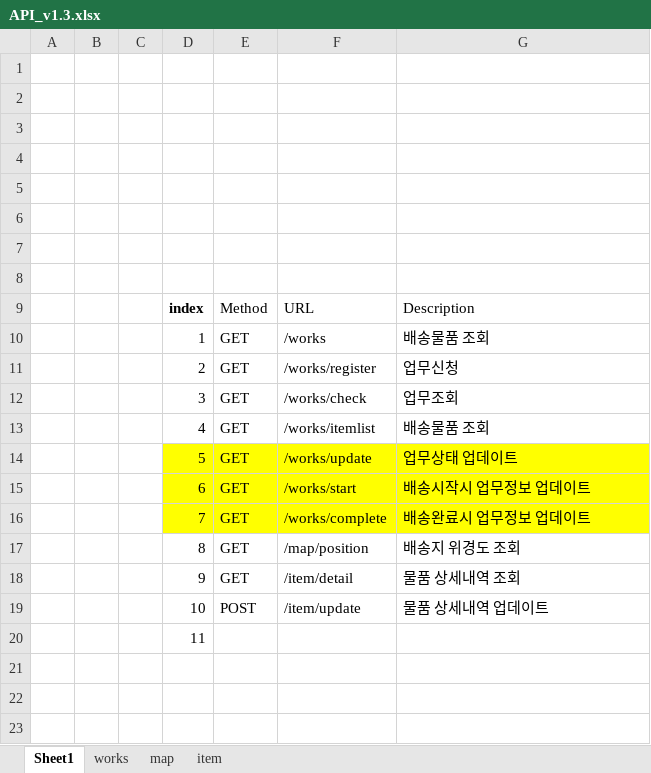
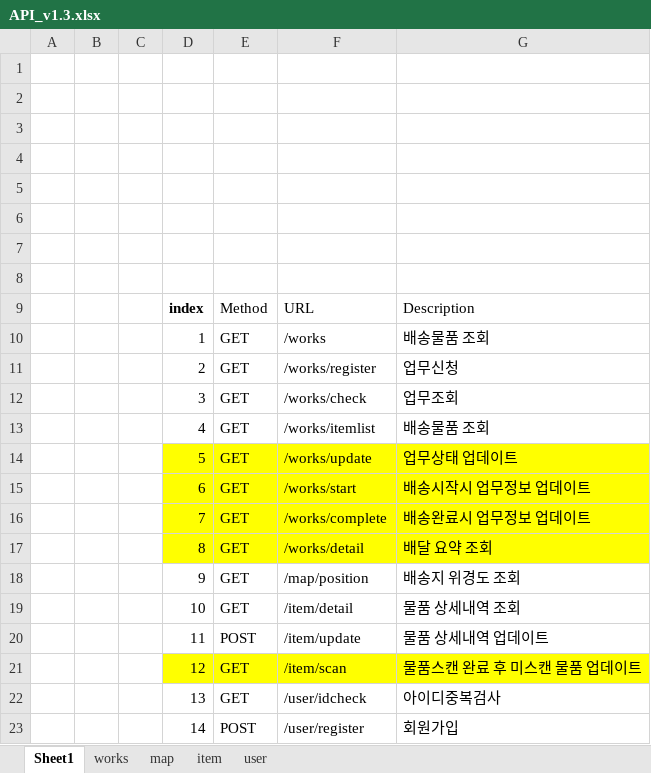
Before and after one commit to Elegant-siblings/CJ-Server-DB-Docker, an Excel workbook: API_v1.3.xlsx, sheet Sheet1, drawn as a sheet; values as stored, in another font and other column widths than the file's, no borders; removed rows and columns are numbered as before the commit, all else as after; the diff names each change by its address in the sheet, - before the commit and + after, or states it on an @@ line.

```diff
--- a/API_v1.3.xlsx (sheet Sheet1)
+++ b/API_v1.3.xlsx (sheet Sheet1)
+sheet tab: user
+row 17:  |  |  | 8 | GET | /works/detail | 배달 요약 조회
-D18: 8
+D18: 9
-D19: 9
+D19: 10
-D20: 10
+D20: 11
-row 20:  |  |  | 11
+row 21:  |  |  | 12 | GET | /item/scan | 물품스캔 완료 후 미스캔 물품 업데이트
+row 22:  |  |  | 13 | GET | /user/idcheck | 아이디중복검사
+row 23:  |  |  | 14 | POST | /user/register | 회원가입
```
Also changed, not shown: sheet works, sheet item, 3 other files.
